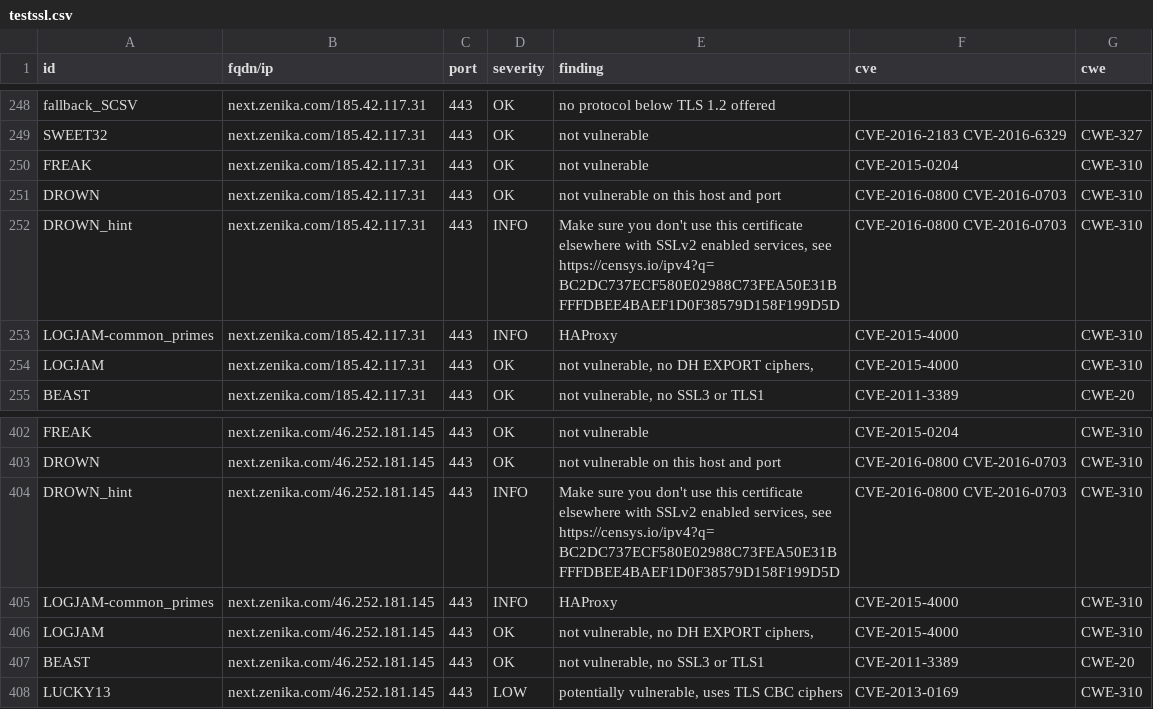
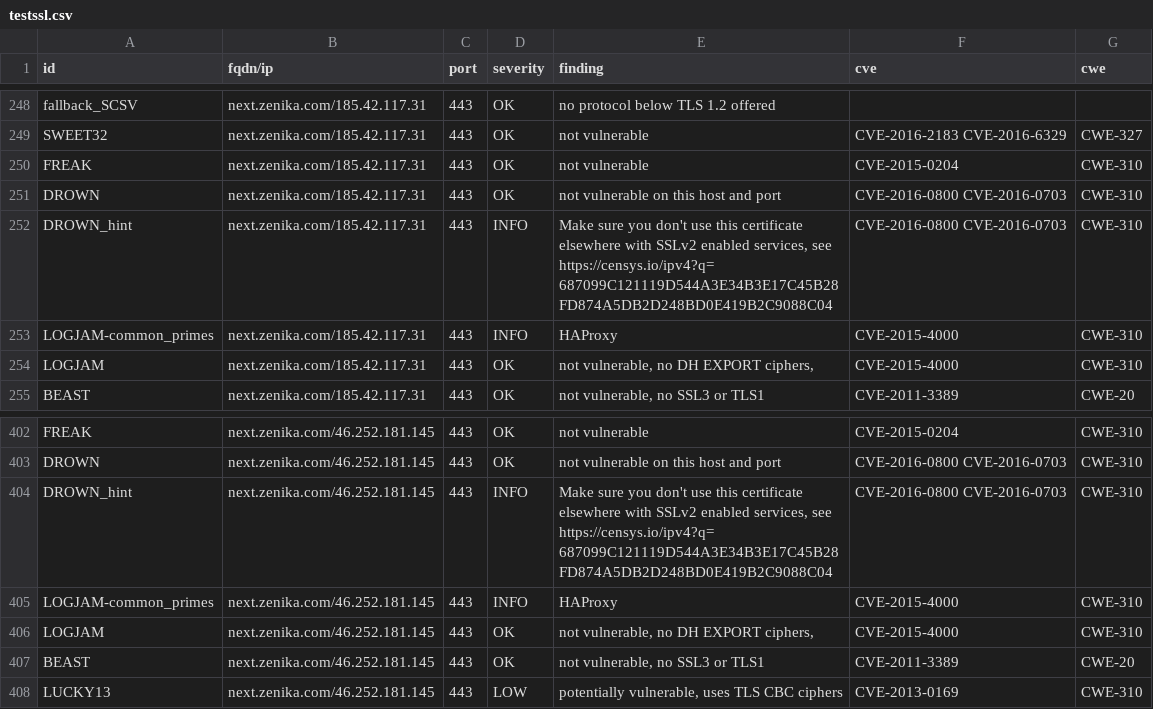
Before and after one commit to arthurzenika/dashlord-zenika, a CSV file: results/aHR0cHM6Ly9uZXh0LnplbmlrYS5jb20=/testssl.csv, drawn as a sheet; only a part is shown, gaps mark what is left out; the diff covers the shown part only.

Commit message:
update: https://next.zenika.com

```diff
--- a/results/aHR0cHM6Ly9uZXh0LnplbmlrYS5jb20=/testssl.csv
+++ b/results/aHR0cHM6Ly9uZXh0LnplbmlrYS5jb20=/testssl.csv
@@ -251,3 +251,3 @@
 "DROWN","next.zenika.com/185.42.117.31","443","OK","not vulnerable on this host and port","CVE-2016-0800 CVE-2016-0703","CWE-310"
-"DROWN_hint","next.zenika.com/185.42.117.31","443","INFO","Make sure you don't use this certificate elsewhere with SSLv2 enabled services, see https://censys.io/ipv4?q=BC2DC737ECF580E02988C73FEA50E31BFFFDBEE4BAEF1D0F38579D158F199D5D","CVE-2016-0800 CVE-2016-0703","CWE-310"
+"DROWN_hint","next.zenika.com/185.42.117.31","443","INFO","Make sure you don't use this certificate elsewhere with SSLv2 enabled services, see https://censys.io/ipv4?q=687099C121119D544A3E34B3E17C45B28FD874A5DB2D248BD0E419B2C9088C04","CVE-2016-0800 CVE-2016-0703","CWE-310"
 "LOGJAM-common_primes","next.zenika.com/185.42.117.31","443","INFO","HAProxy","CVE-2015-4000","CWE-310"
@@ -403,3 +403,3 @@
 "DROWN","next.zenika.com/46.252.181.145","443","OK","not vulnerable on this host and port","CVE-2016-0800 CVE-2016-0703","CWE-310"
-"DROWN_hint","next.zenika.com/46.252.181.145","443","INFO","Make sure you don't use this certificate elsewhere with SSLv2 enabled services, see https://censys.io/ipv4?q=BC2DC737ECF580E02988C73FEA50E31BFFFDBEE4BAEF1D0F38579D158F199D5D","CVE-2016-0800 CVE-2016-0703","CWE-310"
+"DROWN_hint","next.zenika.com/46.252.181.145","443","INFO","Make sure you don't use this certificate elsewhere with SSLv2 enabled services, see https://censys.io/ipv4?q=687099C121119D544A3E34B3E17C45B28FD874A5DB2D248BD0E419B2C9088C04","CVE-2016-0800 CVE-2016-0703","CWE-310"
 "LOGJAM-common_primes","next.zenika.com/46.252.181.145","443","INFO","HAProxy","CVE-2015-4000","CWE-310"
```
Also changed, not shown: 32 edited cells elsewhere in this file, 15 other files.
